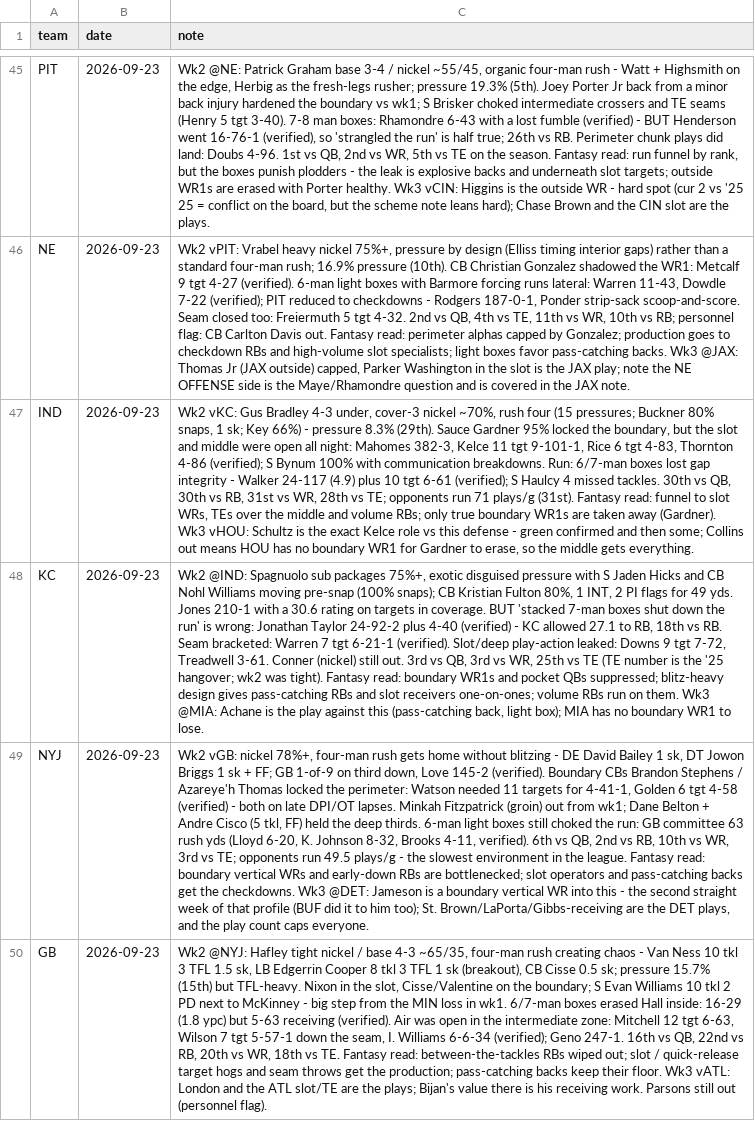
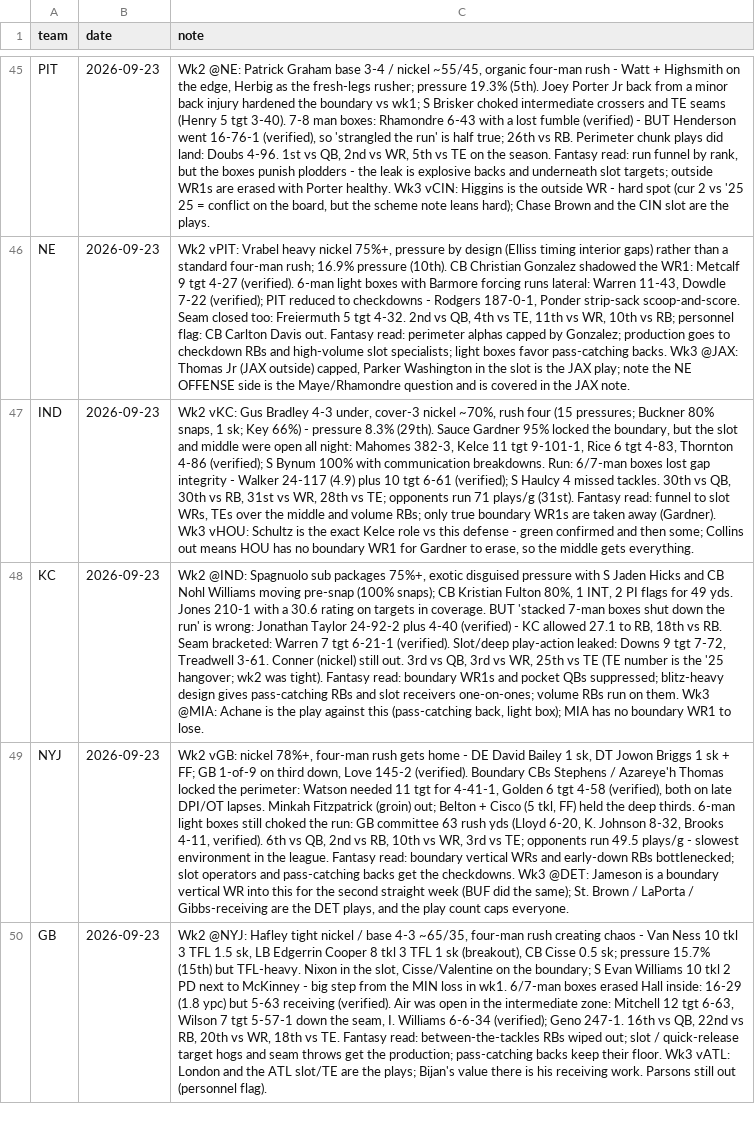
Before and after one commit to Joshua-Hsu/Fantasy-Football, a CSV file: defense_notes.csv, drawn as a sheet; only a part is shown, gaps mark what is left out; the diff names each change by its address in the sheet, - before the commit and + after, or states it on an @@ line.

```diff
--- a/defense_notes.csv
+++ b/defense_notes.csv
-C49 (note): …gets home without blitzing - DE David Bailey 1 sk, DT Jowon Briggs 1 sk + FF; GB 1-of-9 on third down, Love 145-2 (verified). Boundary CBs Brandon Stephens / Azareye'h Thomas locked the perimeter: Watson needed 11 targets for 4-41-1, Golden 6 tgt 4-58 (verified) - both on late DPI/OT lapses. Minkah Fitzpatrick (groin) out from wk1; Dane Belton + Andre Cisco (5 tkl, FF) held the deep thirds. 6-man light boxes still choked the run: GB committee 63 rush yds (Lloyd 6-20, K. Johnson 8-32, Brooks 4-11, verified). 6th vs QB, 2nd vs RB, 10th vs WR, 3rd vs TE; opponents run 49.5 plays/g - the slowest environment in the league. Fantasy read: boundary vertical WRs and early-down RBs are bottlenecked; slot operators and pass-catching backs get the checkdowns. Wk3 @DET: Jameson is a boundary vertical WR into this - the second straight week of that profile (BUF did it to him too); St. Brown/LaPorta/Gibbs-receiving are the…
+C49 (note): …gets home - DE David Bailey 1 sk, DT Jowon Briggs 1 sk + FF; GB 1-of-9 on third down, Love 145-2 (verified). Boundary CBs Stephens / Azareye'h Thomas locked the perimeter: Watson needed 11 tgt for 4-41-1, Golden 6 tgt 4-58 (verified), both on late DPI/OT lapses. Minkah Fitzpatrick (groin) out; Belton + Cisco (5 tkl, FF) held the deep thirds. 6-man light boxes still choked the run: GB committee 63 rush yds (Lloyd 6-20, K. Johnson 8-32, Brooks 4-11, verified). 6th vs QB, 2nd vs RB, 10th vs WR, 3rd vs TE; opponents run 49.5 plays/g - slowest environment in the league. Fantasy read: boundary vertical WRs and early-down RBs bottlenecked; slot operators and pass-catching backs get the checkdowns. Wk3 @DET: Jameson is a boundary vertical WR into this for the second straight week (BUF did the same); St. Brown / LaPorta / Gibbs-receiving are the…
```
Also changed, not shown: 1 other file.
